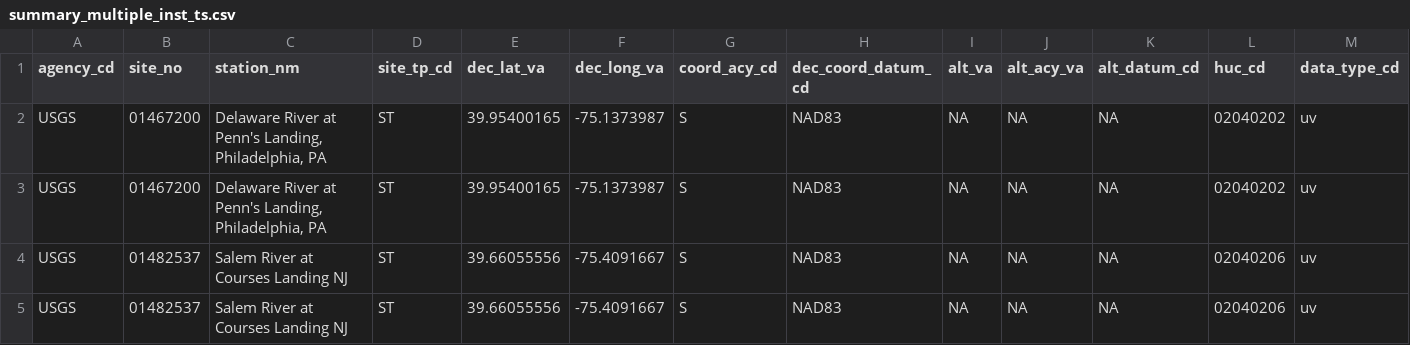
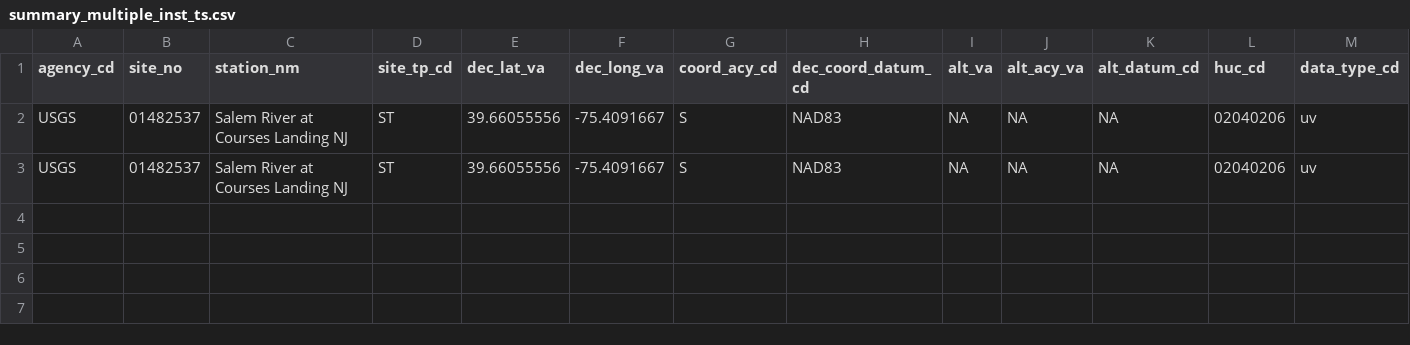
Before and after one commit to USGS-R/drb-do-ml, a CSV file: 1_fetch/log/summary_multiple_inst_ts.csv, drawn as a sheet; only a part is shown; rows hold the shown columns only; the diff names each change by its address in the sheet, - before the commit and + after, or states it on an @@ line.

```diff
--- a/1_fetch/log/summary_multiple_inst_ts.csv
+++ b/1_fetch/log/summary_multiple_inst_ts.csv
-row 2: USGS | 01467200 | Delaware River at Penn's Landing, Philadelphia, PA | ST | 39.95400165 | -75.1373987 | S | NAD83 | NA | NA | NA | 02040202 | uv
-row 3: USGS | 01467200 | Delaware River at Penn's Landing, Philadelphia, PA | ST | 39.95400165 | -75.1373987 | S | NAD83 | NA | NA | NA | 02040202 | uv
```
Also changed, not shown: 1_fetch/log/daily_timeseries_summary.csv, 1_fetch/log/inst_timeseries_summary.csv, 1 other file.
